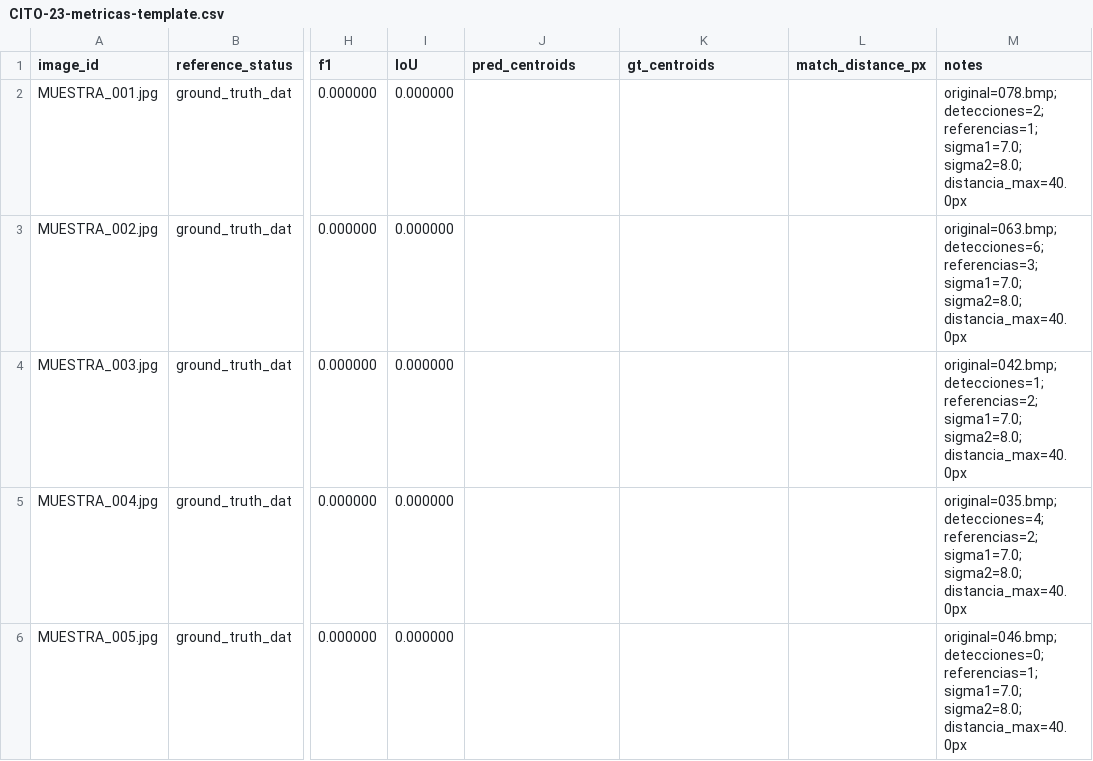
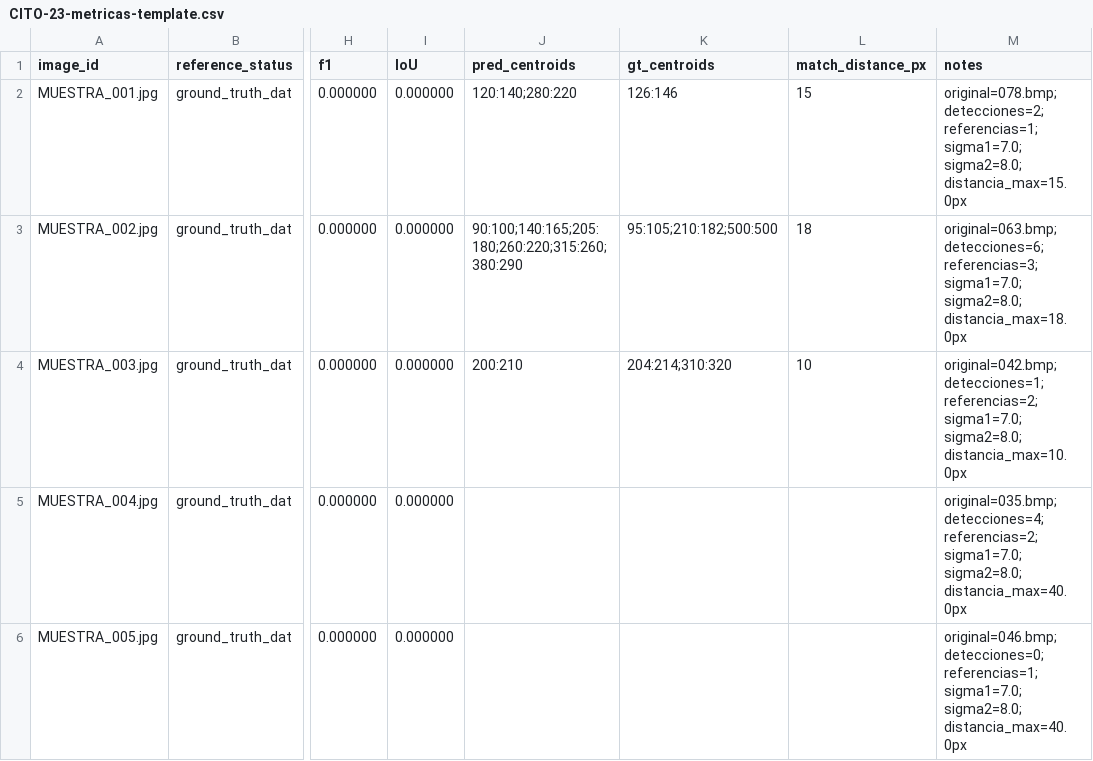
Before and after one commit to zowy4/CitoCounter-Proto, a CSV file: data/results/CITO-23-metricas-template.csv, drawn as a sheet; only a part is shown, gaps mark what is left out; the diff names each change by its address in the sheet, - before the commit and + after, or states it on an @@ line.

```diff
--- a/data/results/CITO-23-metricas-template.csv
+++ b/data/results/CITO-23-metricas-template.csv
-J2 (pred_centroids): (empty)
+J2 (pred_centroids): 120:140;280:220
-K2 (gt_centroids): (empty)
+K2 (gt_centroids): 126:146
-L2 (match_distance_px): (empty)
+L2 (match_distance_px): 15
-M2 (notes): …sigma1=7.0; sigma2=8.0; distancia_max=40.0px
+M2 (notes): …sigma1=7.0; sigma2=8.0; distancia_max=15.0px
-J3 (pred_centroids): (empty)
+J3 (pred_centroids): 90:100;140:165;205:180;260:220;315:260;380:290
-K3 (gt_centroids): (empty)
+K3 (gt_centroids): 95:105;210:182;500:500
-L3 (match_distance_px): (empty)
+L3 (match_distance_px): 18
-M3 (notes): …sigma1=7.0; sigma2=8.0; distancia_max=40.0px
+M3 (notes): …sigma1=7.0; sigma2=8.0; distancia_max=18.0px
-J4 (pred_centroids): (empty)
+J4 (pred_centroids): 200:210
-K4 (gt_centroids): (empty)
+K4 (gt_centroids): 204:214;310:320
-L4 (match_distance_px): (empty)
+L4 (match_distance_px): 10
-M4 (notes): …sigma1=7.0; sigma2=8.0; distancia_max=40.0px
+M4 (notes): …sigma1=7.0; sigma2=8.0; distancia_max=10.0px
```
Also changed, not shown: 1 other file.
